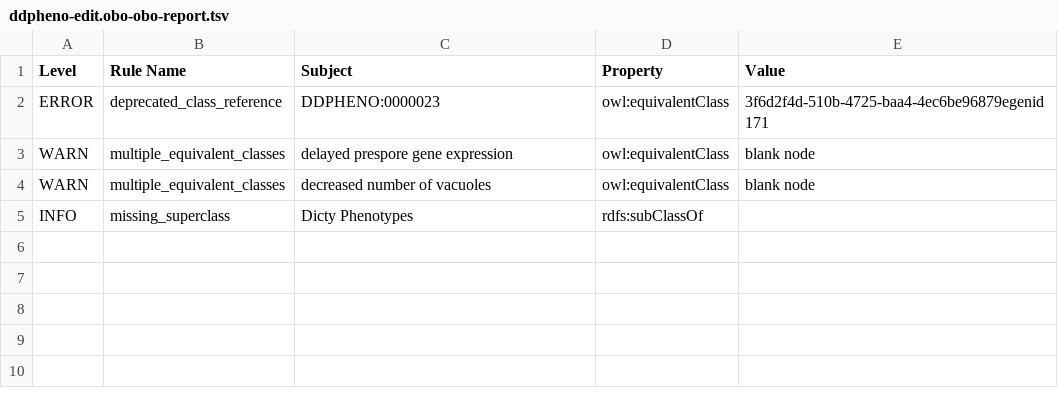
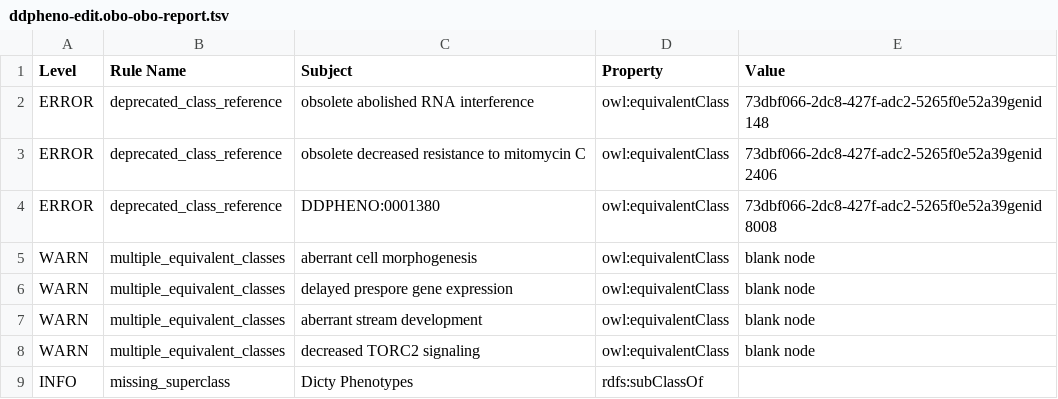
Before and after one commit to obophenotype/dicty-phenotype-ontology, a TSV file: src/ontology/reports/ddpheno-edit.obo-obo-report.tsv, drawn as a sheet.

```diff
--- a/src/ontology/reports/ddpheno-edit.obo-obo-report.tsv
+++ b/src/ontology/reports/ddpheno-edit.obo-obo-report.tsv
@@ -1,5 +1,9 @@
 Level	Rule Name	Subject	Property	Value
-ERROR	deprecated_class_reference	DDPHENO:0000023	owl:equivalentClass	3f6d2f4d-510b-4725-baa4-4ec6be96879egenid171
+ERROR	deprecated_class_reference	obsolete abolished RNA interference	owl:equivalentClass	73dbf066-2dc8-427f-adc2-5265f0e52a39genid148
+ERROR	deprecated_class_reference	obsolete decreased resistance to mitomycin C	owl:equivalentClass	73dbf066-2dc8-427f-adc2-5265f0e52a39genid2406
+ERROR	deprecated_class_reference	DDPHENO:0001380	owl:equivalentClass	73dbf066-2dc8-427f-adc2-5265f0e52a39genid8008
+WARN	multiple_equivalent_classes	aberrant cell morphogenesis	owl:equivalentClass	blank node
 WARN	multiple_equivalent_classes	delayed prespore gene expression	owl:equivalentClass	blank node
-WARN	multiple_equivalent_classes	decreased number of vacuoles	owl:equivalentClass	blank node
+WARN	multiple_equivalent_classes	aberrant stream development	owl:equivalentClass	blank node
+WARN	multiple_equivalent_classes	decreased TORC2 signaling	owl:equivalentClass	blank node
 INFO	missing_superclass	Dicty Phenotypes	rdfs:subClassOf	
```
Also changed, not shown: 16 other files.
